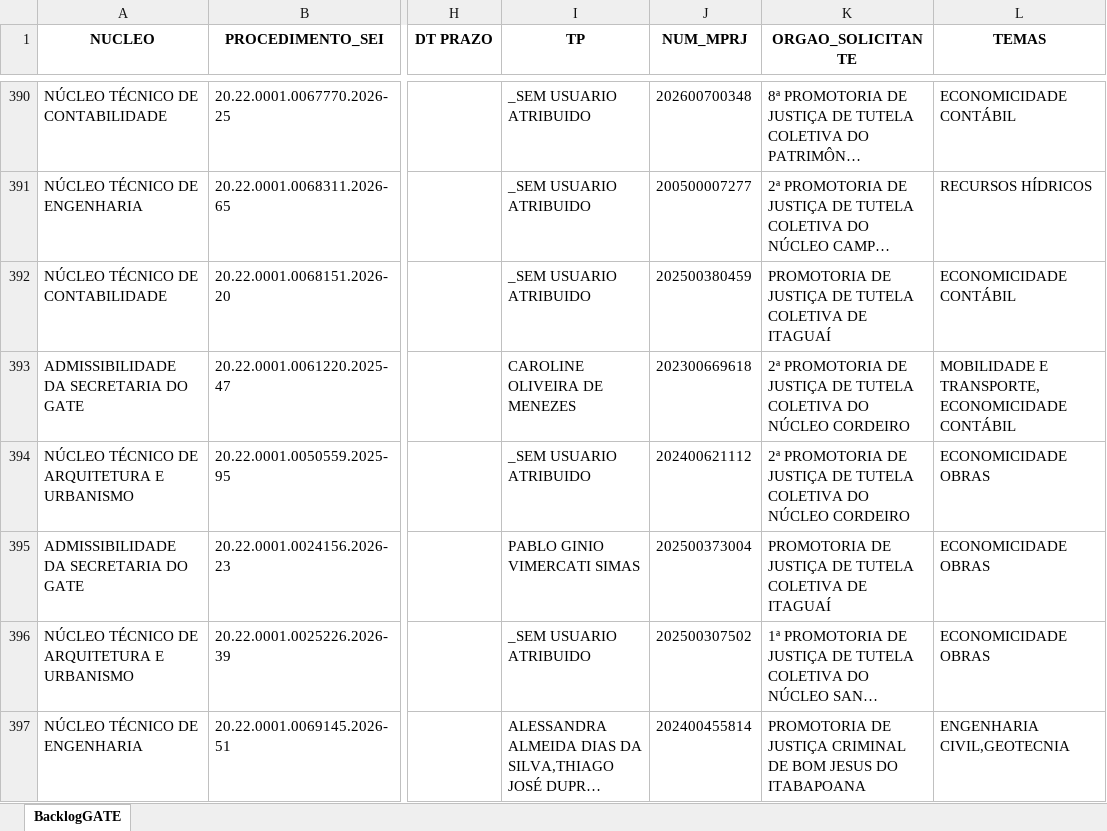
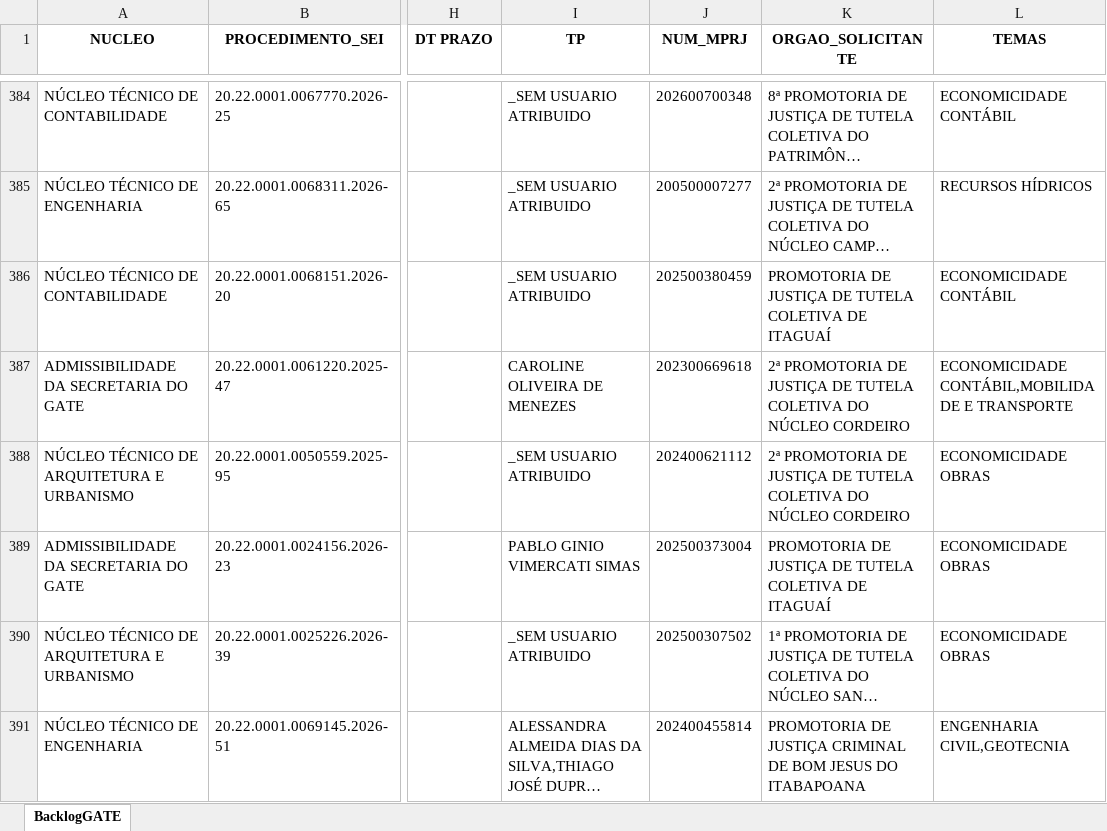
Before and after one commit to cdadosgate/backlog-GATE, an Excel workbook: BacklogGATEAutoCompleto.xlsx, sheet BacklogGATE, drawn as a sheet; only a part is shown, gaps mark what is left out; long unchanged cells end in …; values as stored, in another font and other column widths than the file's, no borders; addresses are those after the commit; the diff covers the shown part only; the diff names each change by its address in the sheet, - before the commit and + after, or states it on an @@ line.

Commit message:
Add backlog, prod, and saida_sem_it - 2026-11-19 18:30:04

```diff
--- a/BacklogGATEAutoCompleto.xlsx (sheet BacklogGATE)
+++ b/BacklogGATEAutoCompleto.xlsx (sheet BacklogGATE)
-L387 (TEMAS): MOBILIDADE E TRANSPORTE,ECONOMICIDADE CONTÁBIL
+L387 (TEMAS): ECONOMICIDADE CONTÁBIL,MOBILIDADE E TRANSPORTE
```
Also changed, not shown: 4 added rows, 8 removed rows and 15 edited cells elsewhere in this sheet, SaidaSemITGATEAutoCompleto.xlsx, 1 other file.
